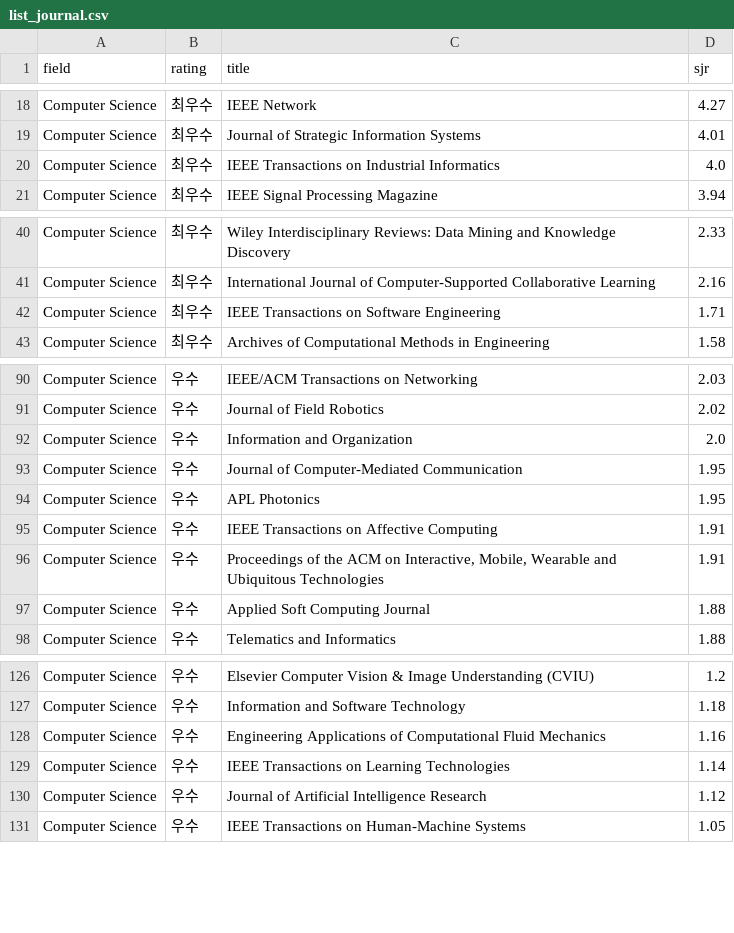
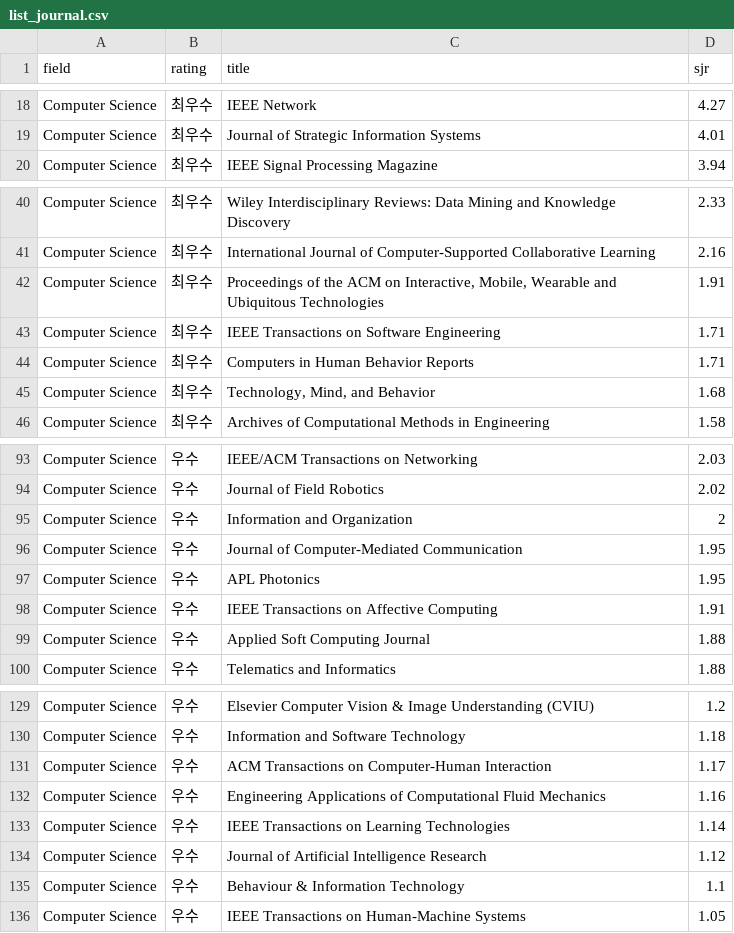
Before and after one commit to leemgs/conference_field, a CSV file: data/list_journal.csv, drawn as a sheet; only a part is shown, gaps mark what is left out; the diff covers the shown part only.

```diff
--- a/data/list_journal.csv
+++ b/data/list_journal.csv
@@ -19,3 +19,2 @@ Computer Science,최우수,IEEE Network,4.27
 Computer Science,최우수,Journal of Strategic Information Systems,4.01
-Computer Science,최우수,IEEE Transactions on Industrial Informatics,4.0
 Computer Science,최우수,IEEE Signal Processing Magazine,3.94
@@ -41,3 +41,6 @@ Computer Science,최우수,Wiley Interdisciplinary Reviews: Data Mining and Know
 Computer Science,최우수,International Journal of Computer-Supported Collaborative Learning,2.16
+Computer Science,최우수,"Proceedings of the ACM on Interactive, Mobile, Wearable and Ubiquitous Technologies",1.91
 Computer Science,최우수,IEEE Transactions on Software Engineering,1.71
+Computer Science,최우수,Computers in Human Behavior Reports,1.71
+Computer Science,최우수,"Technology, Mind, and Behavior",1.68
 Computer Science,최우수,Archives of Computational Methods in Engineering,1.58
@@ -91,3 +94,3 @@ Computer Science,우수,IEEE/ACM Transactions on Networking,2.03
 Computer Science,우수,Journal of Field Robotics,2.02
-Computer Science,우수,Information and Organization,2.0
+Computer Science,우수,Information and Organization,2
 Computer Science,우수,Journal of Computer-Mediated Communication,1.95
@@ -95,3 +98,2 @@ Computer Science,우수,APL Photonics,1.95
 Computer Science,우수,IEEE Transactions on Affective Computing,1.91
-Computer Science,우수,"Proceedings of the ACM on Interactive, Mobile, Wearable and Ubiquitous Technologies",1.91
 Computer Science,우수,Applied Soft Computing Journal,1.88
@@ -127,2 +130,3 @@ Computer Science,우수,Elsevier Computer Vision & Image Understanding (CVIU),1.
 Computer Science,우수,Information and Software Technology,1.18
+Computer Science,우수,ACM Transactions on Computer-Human Interaction,1.17
 Computer Science,우수,Engineering Applications of Computational Fluid Mechanics,1.16
@@ -130,2 +134,3 @@ Computer Science,우수,IEEE Transactions on Learning Technologies,1.14
 Computer Science,우수,Journal of Artificial Intelligence Research,1.12
+Computer Science,우수,Behaviour & Information Technology,1.1
 Computer Science,우수,IEEE Transactions on Human-Machine Systems,1.05
```
Also changed, not shown: 4 added rows, 2 removed rows, 1 moved row and 3 edited cells elsewhere in this file, 4 other files.
